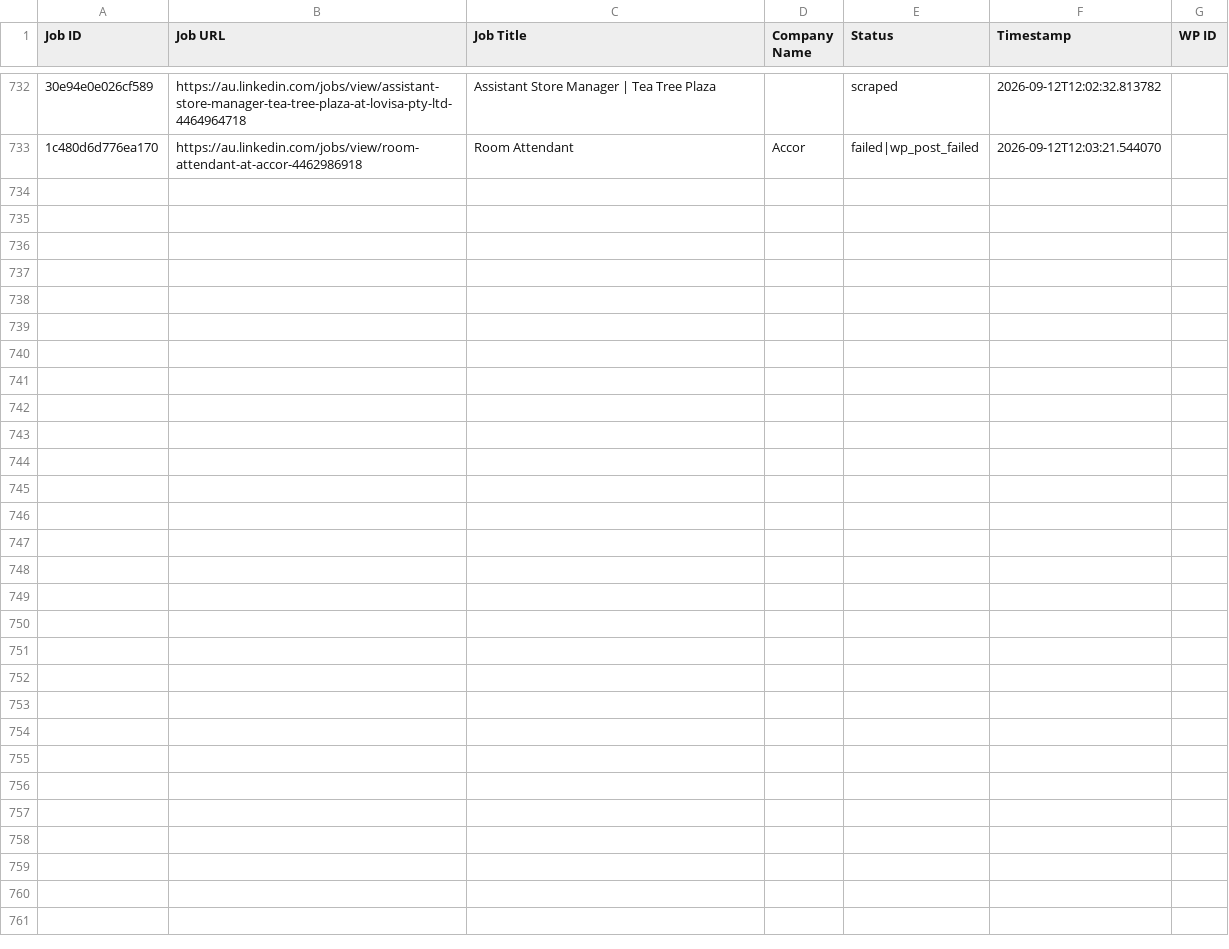
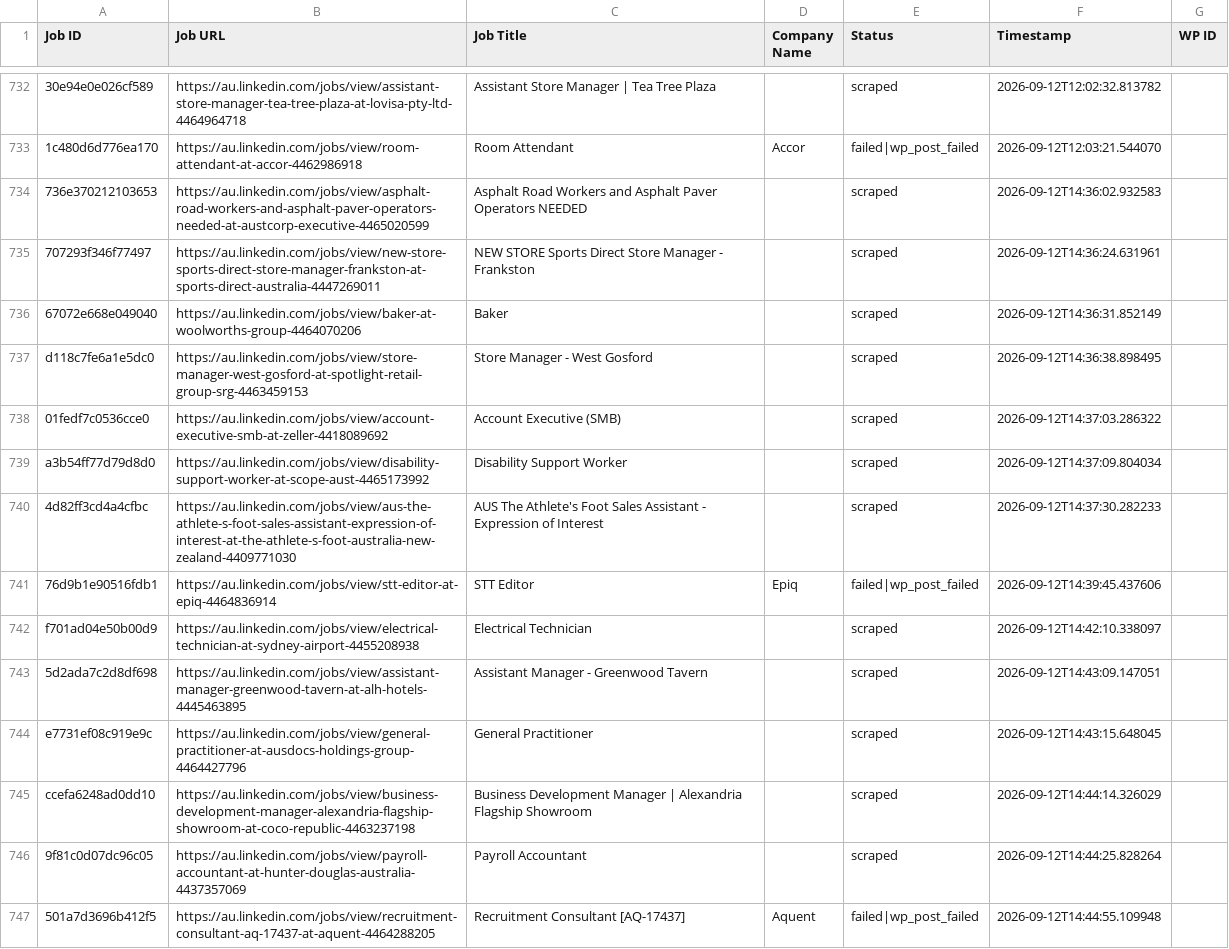
Before and after one commit to innovationinc2000/au, a CSV file: processed_jobs.csv, drawn as a sheet; only a part is shown, gaps mark what is left out; the diff names each change by its address in the sheet, - before the commit and + after, or states it on an @@ line.

```diff
--- a/processed_jobs.csv
+++ b/processed_jobs.csv
+row 734: 736e370212103653 | https://au.linkedin.com/jobs/view/asphalt-road-workers-and-asphalt-paver-operators-needed-at-austcorp-executive-4465020599 | Asphalt Road Workers and Asphalt Paver Operators NEEDED |  | scraped | 2026-09-12T14:36:02.932583
+row 735: 707293f346f77497 | https://au.linkedin.com/jobs/view/new-store-sports-direct-store-manager-frankston-at-sports-direct-australia-4447269011 | NEW STORE Sports Direct Store Manager - Frankston |  | scraped | 2026-09-12T14:36:24.631961
+row 736: 67072e668e049040 | https://au.linkedin.com/jobs/view/baker-at-woolworths-group-4464070206 | Baker |  | scraped | 2026-09-12T14:36:31.852149
+row 737: d118c7fe6a1e5dc0 | https://au.linkedin.com/jobs/view/store-manager-west-gosford-at-spotlight-retail-group-srg-4463459153 | Store Manager - West Gosford |  | scraped | 2026-09-12T14:36:38.898495
+row 738: 01fedf7c0536cce0 | https://au.linkedin.com/jobs/view/account-executive-smb-at-zeller-4418089692 | Account Executive (SMB) |  | scraped | 2026-09-12T14:37:03.286322
+row 739: a3b54ff77d79d8d0 | https://au.linkedin.com/jobs/view/disability-support-worker-at-scope-aust-4465173992 | Disability Support Worker |  | scraped | 2026-09-12T14:37:09.804034
+row 740: 4d82ff3cd4a4cfbc | https://au.linkedin.com/jobs/view/aus-the-athlete-s-foot-sales-assistant-expression-of-interest-at-the-athlete-s-foot-australia-new-zealand-4409771030 | AUS The Athlete's Foot Sales Assistant - Expression of Interest |  | scraped | 2026-09-12T14:37:30.282233
+row 741: 76d9b1e90516fdb1 | https://au.linkedin.com/jobs/view/stt-editor-at-epiq-4464836914 | STT Editor | Epiq | failed|wp_post_failed | 2026-09-12T14:39:45.437606
+row 742: f701ad04e50b00d9 | https://au.linkedin.com/jobs/view/electrical-technician-at-sydney-airport-4455208938 | Electrical Technician |  | scraped | 2026-09-12T14:42:10.338097
+row 743: 5d2ada7c2d8df698 | https://au.linkedin.com/jobs/view/assistant-manager-greenwood-tavern-at-alh-hotels-4445463895 | Assistant Manager - Greenwood Tavern |  | scraped | 2026-09-12T14:43:09.147051
+row 744: e7731ef08c919e9c | https://au.linkedin.com/jobs/view/general-practitioner-at-ausdocs-holdings-group-4464427796 | General Practitioner |  | scraped | 2026-09-12T14:43:15.648045
+row 745: ccefa6248ad0dd10 | https://au.linkedin.com/jobs/view/business-development-manager-alexandria-flagship-showroom-at-coco-republic-4463237198 | Business Development Manager | Alexandria Flagship Showroom |  | scraped | 2026-09-12T14:44:14.326029
+row 746: 9f81c0d07dc96c05 | https://au.linkedin.com/jobs/view/payroll-accountant-at-hunter-douglas-australia-4437357069 | Payroll Accountant |  | scraped | 2026-09-12T14:44:25.828264
+row 747: 501a7d3696b412f5 | https://au.linkedin.com/jobs/view/recruitment-consultant-aq-17437-at-aquent-4464288205 | Recruitment Consultant [AQ-17437] | Aquent | failed|wp_post_failed | 2026-09-12T14:44:55.109948
```
